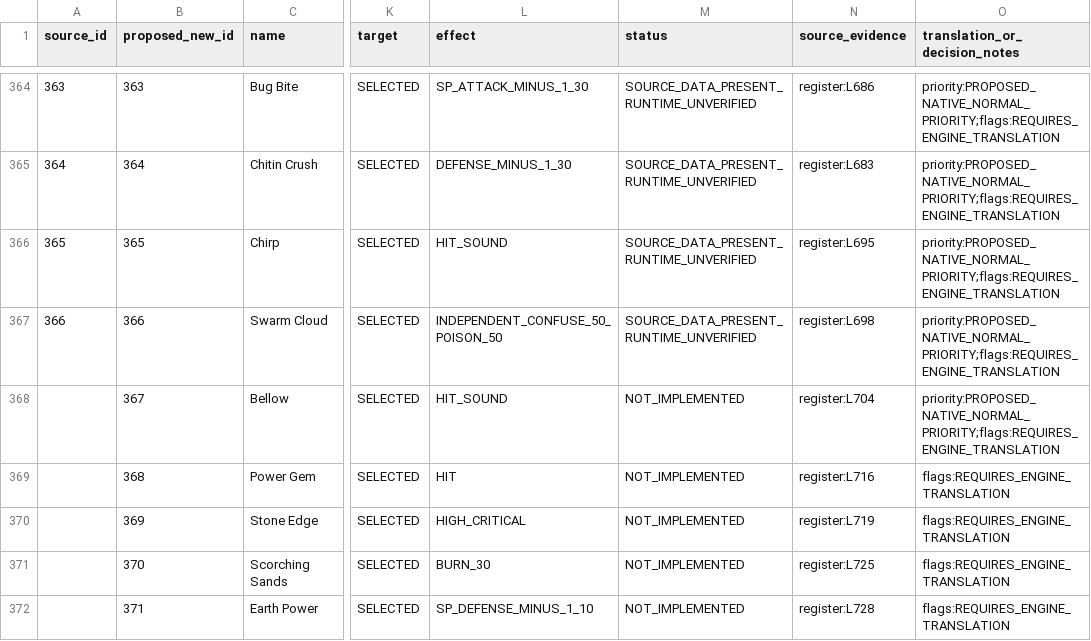
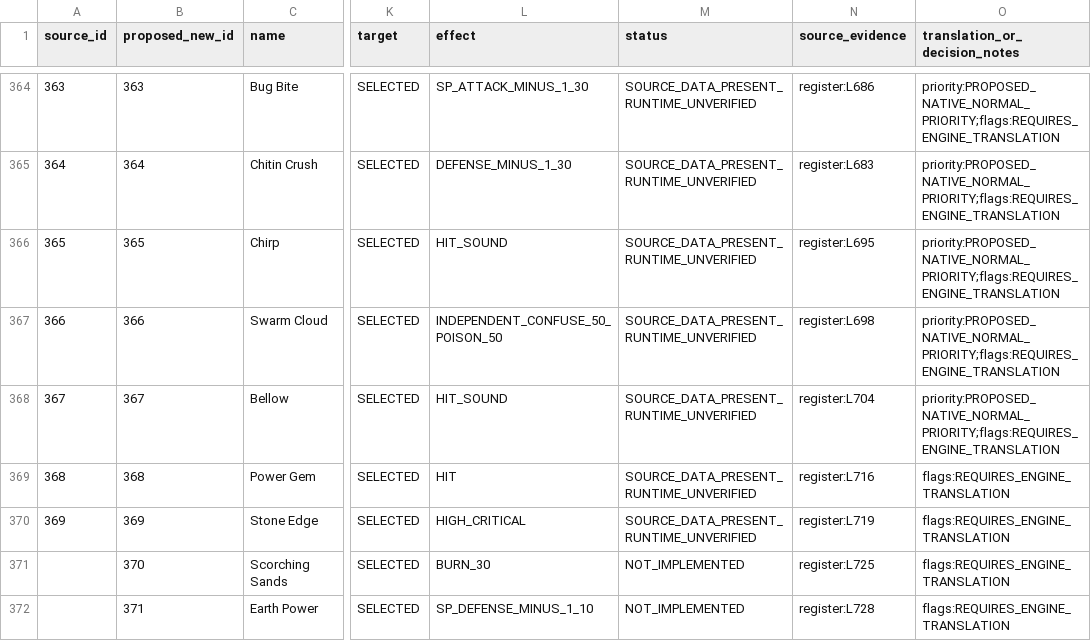
Before and after one commit to InternetNinjacy/pokemon-lightning-yellow, a CSV file: docs/moves/move-specification.csv, drawn as a sheet; only a part is shown, gaps mark what is left out; the diff names each change by its address in the sheet, - before the commit and + after, or states it on an @@ line.

Commit message:
Rebuild verified 410-row source catalog for #367–369 and actual animation coordinates

```diff
--- a/docs/moves/move-specification.csv
+++ b/docs/moves/move-specification.csv
-A368 (source_id): (empty)
+A368 (source_id): 367
-M368:M370 (status): NOT_IMPLEMENTED
+M368:M370 (status): SOURCE_DATA_PRESENT_RUNTIME_UNVERIFIED
-A369 (source_id): (empty)
+A369 (source_id): 368
-A370 (source_id): (empty)
+A370 (source_id): 369
```
Also changed, not shown: 3 other files.
